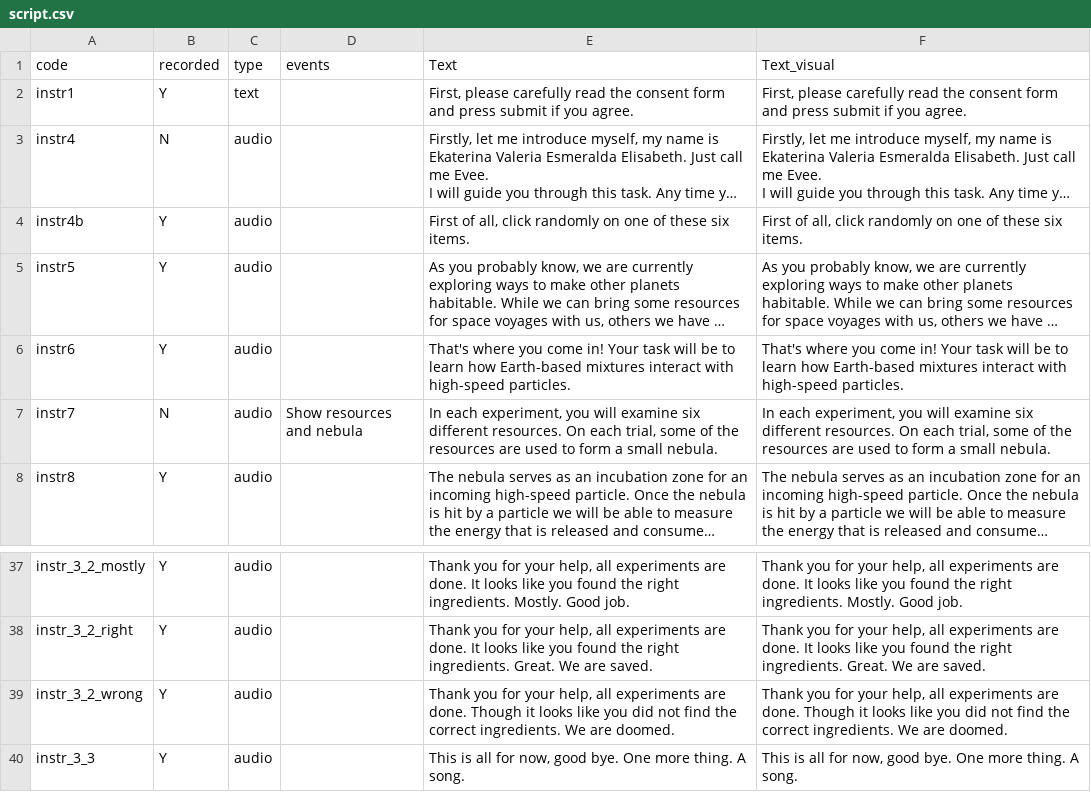
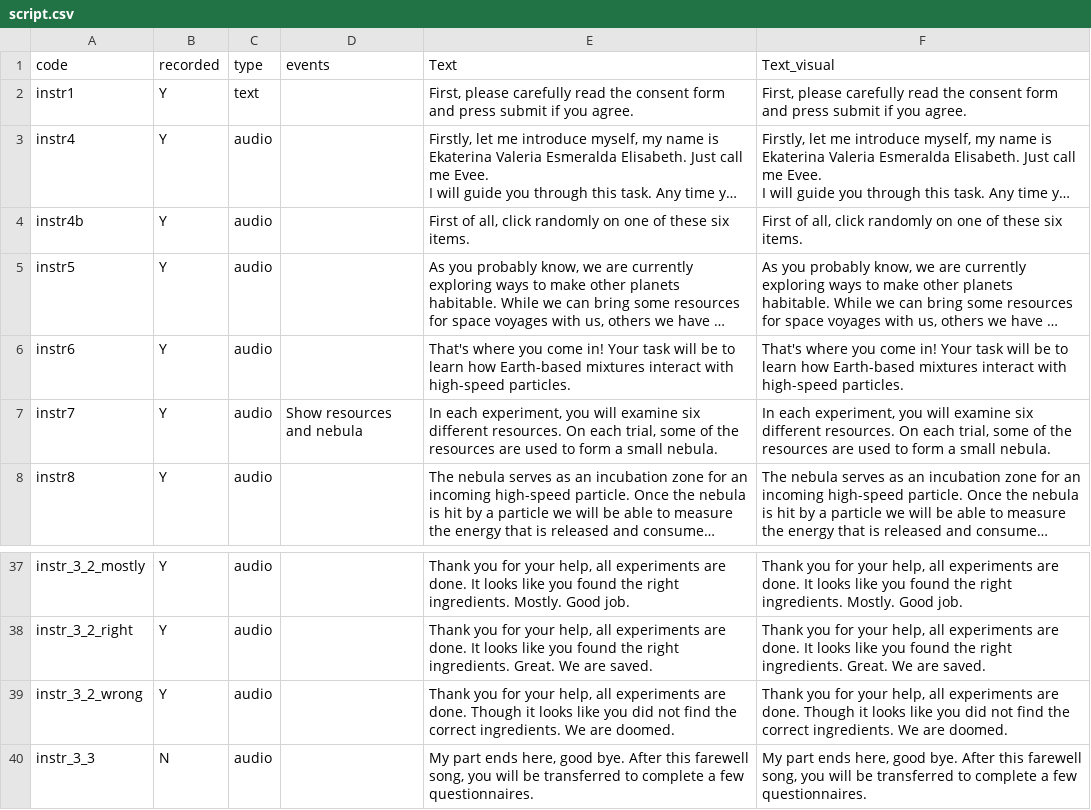
Before and after one commit to ozika/tasks-for-grants, a CSV file: contextual-inference/assets/script/script.csv, drawn as a sheet; only a part is shown, gaps mark what is left out; long unchanged cells end in …; the diff names each change by its address in the sheet, - before the commit and + after, or states it on an @@ line.

```diff
--- a/contextual-inference/assets/script/script.csv
+++ b/contextual-inference/assets/script/script.csv
-B3 (recorded): N
+B3 (recorded): Y
-B7 (recorded): N
+B7 (recorded): Y
-B40 (recorded): Y
+B40 (recorded): N
-E40 (Text): This is all for now, good bye. One more thing. A song.
+E40 (Text): My part ends here, good bye. After this farewell song, you will be transferred to complete a few questionnaires.
-F40 (Text_visual): This is all for now, good bye. One more thing. A song.
+F40 (Text_visual): My part ends here, good bye. After this farewell song, you will be transferred to complete a few questionnaires.
```
Also changed, not shown: 7 other files.
